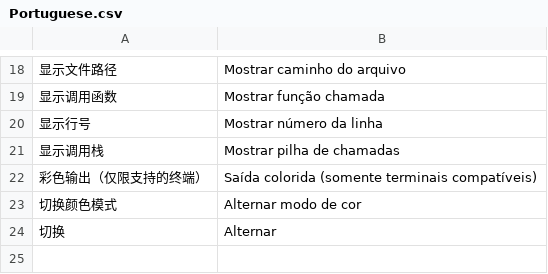
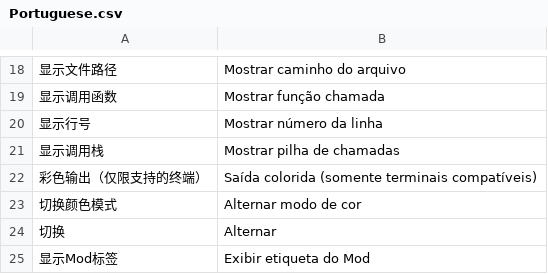
Before and after one commit to JMC2002/JmcModLib, a CSV file: JmcModLib/Lang/Portuguese.csv, drawn as a sheet; only a part is shown, gaps mark what is left out; the diff names each change by its address in the sheet, - before the commit and + after, or states it on an @@ line.

```diff
--- a/JmcModLib/Lang/Portuguese.csv
+++ b/JmcModLib/Lang/Portuguese.csv
+row 25: 显示Mod标签 | Exibir etiqueta do Mod
```
Also changed, not shown: JmcModLib/Lang/French.csv, JmcModLib/Lang/Japanese.csv, 6 other files.
